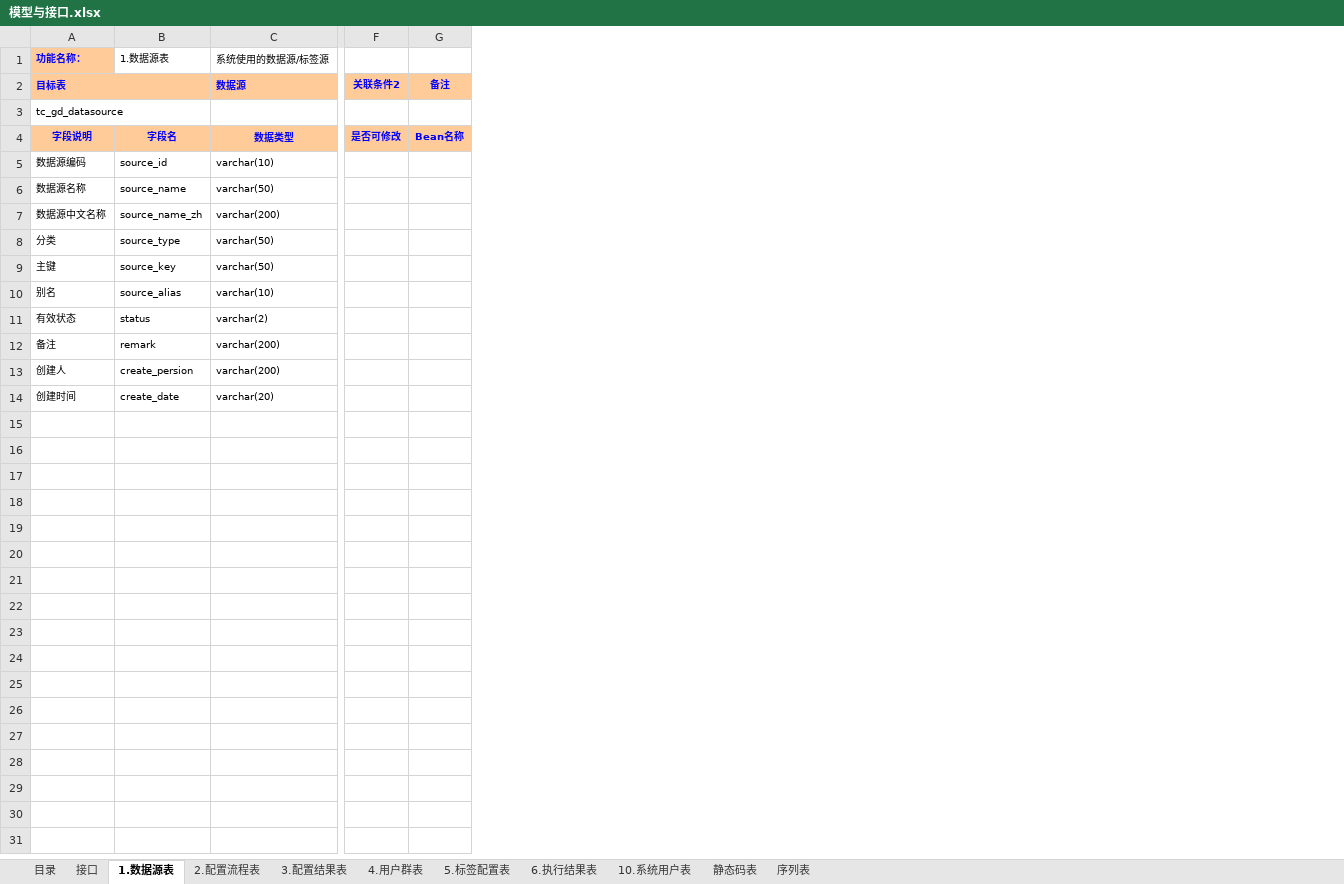
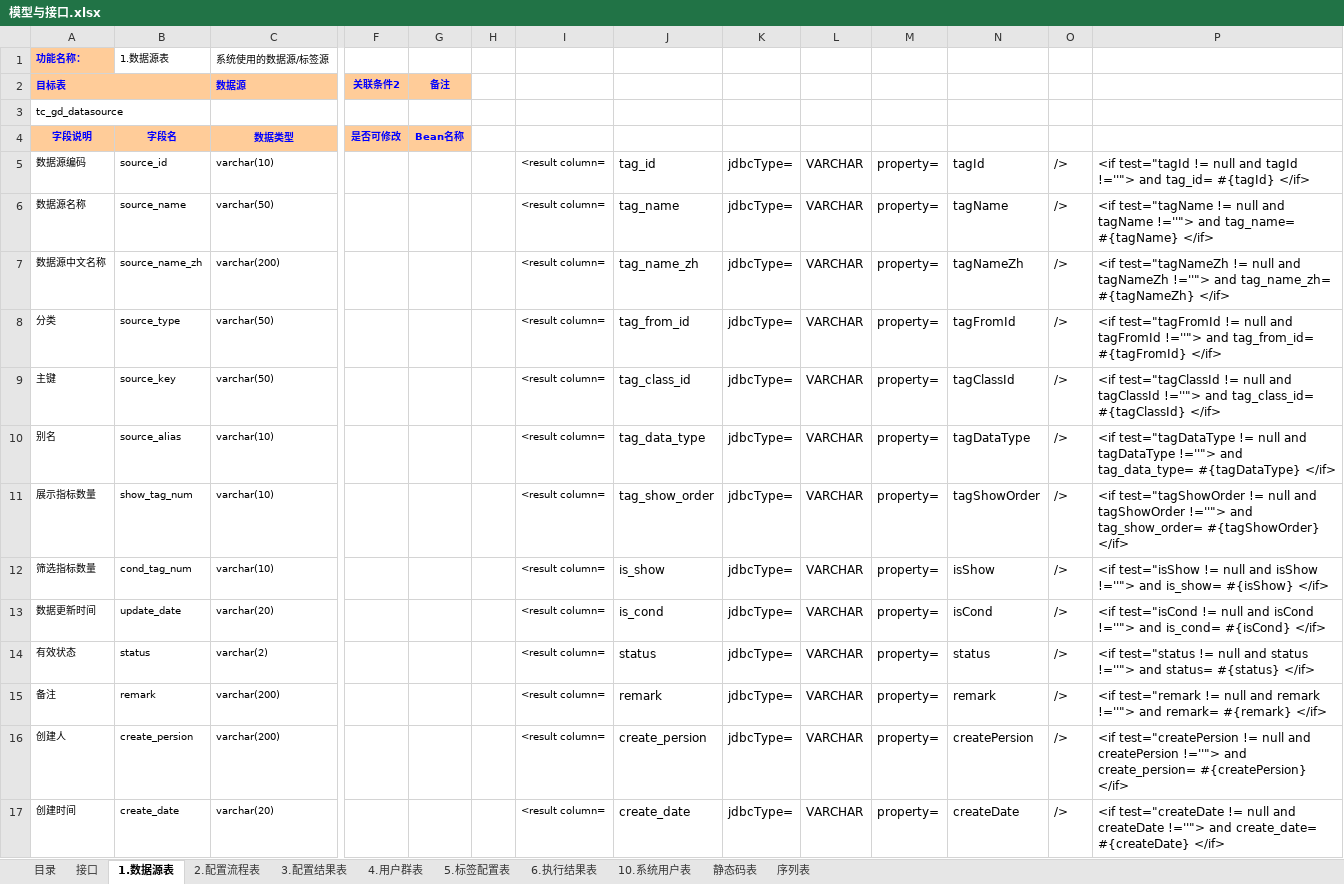
Before and after one commit to whyisee/get-data, an Excel workbook: getdata/doc/模型与接口.xlsx, sheet 1.数据源表, drawn as a sheet; only a part is shown, gaps mark what is left out; values as stored, in another font and other column widths than the file's, no borders; rows hold the shown columns only; the diff names each change by its address in the sheet, - before the commit and + after, or states it on an @@ line.

```diff
--- a/getdata/doc/模型与接口.xlsx (sheet 1.数据源表)
+++ b/getdata/doc/模型与接口.xlsx (sheet 1.数据源表)
+column H, empty
+column I, rows 5-10: all <result column=; rows 14-17: all <result column=
+column J, rows 5-10: tag_id | tag_name | tag_name_zh | tag_from_id | tag_class_id | tag_data_type; rows 14-17: status | remark | create_persion | create_date
+column K, rows 5-10: all jdbcType=; rows 14-17: all jdbcType=
+column L, rows 5-10: all VARCHAR; rows 14-17: all VARCHAR
+column M, rows 5-10: all property=; rows 14-17: all property=
+column N, rows 5-10: tagId | tagName | tagNameZh | tagFromId | tagClassId | tagDataType; rows 14-17: status | remark | createPersion | createDate
+column O, rows 5-10: all />; rows 14-17: all />
+column P, rows 5-10: <if test="tagId != null and tagId !=''"> and tag_id= #{tagId} </if> | <if test="tagName != null and tagName !=''"> and tag_name= #{tagName} </if> | <if test="tagNameZh != null and tagNameZh !=''"> and tag_name_zh= #{tagNameZh} </if> | <if test="tagFromId != null and tagFromId !=''"> and tag_from_id= #{tagFromId} </if> | <if test="tagClassId != null and tagClassId !=''"> and tag_class_id= #{tagClassId} </if> | <if test="tagDataType != null and tagDataType !=''"> and tag_data_type= #{tagDataType} </if>; rows 14-17: <if test="status != null and status !=''"> and status= #{status} </if> | <if test="remark != null and remark !=''"> and remark= #{remark} </if> | <if test="createPersion != null and createPersion !=''"> and create_persion= #{createPersion} </if> | <if test="createDate != null and createDate !=''"> and create_date= #{createDate} </if>
+row 11: 展示指标数量 | show_tag_num | varchar(10) |  |  |  | <result column= | tag_show_order | jdbcType= | VARCHAR | property= | tagShowOrder | /> | <if test="tagShowOrder != null and tagShowOrder !=''"> and tag_show_order= #{tagShowOrder} </if>
+row 12: 筛选指标数量 | cond_tag_num | varchar(10) |  |  |  | <result column= | is_show | jdbcType= | VARCHAR | property= | isShow | /> | <if test="isShow != null and isShow !=''"> and is_show= #{isShow} </if>
+row 13: 数据更新时间 | update_date | varchar(20) |  |  |  | <result column= | is_cond | jdbcType= | VARCHAR | property= | isCond | /> | <if test="isCond != null and isCond !=''"> and is_cond= #{isCond} </if>
```
Also changed, not shown: sheet 4.用户群表, 47 other files.
